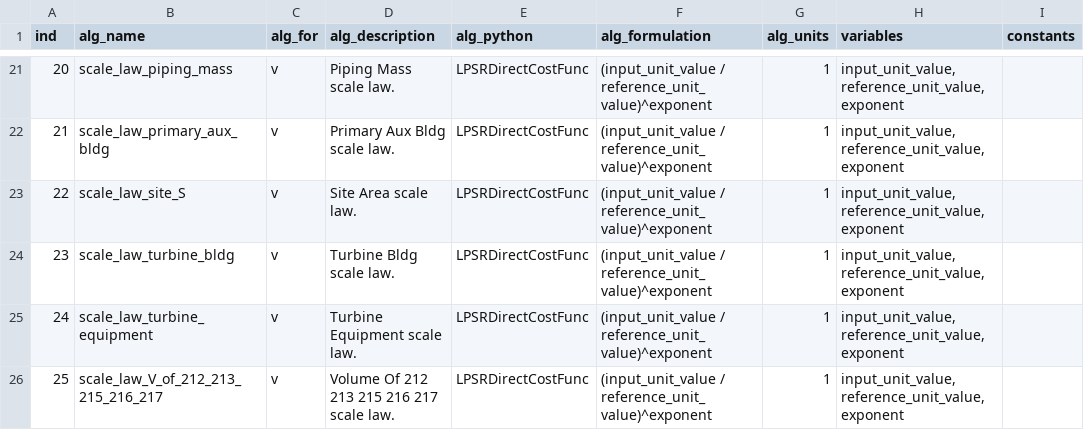
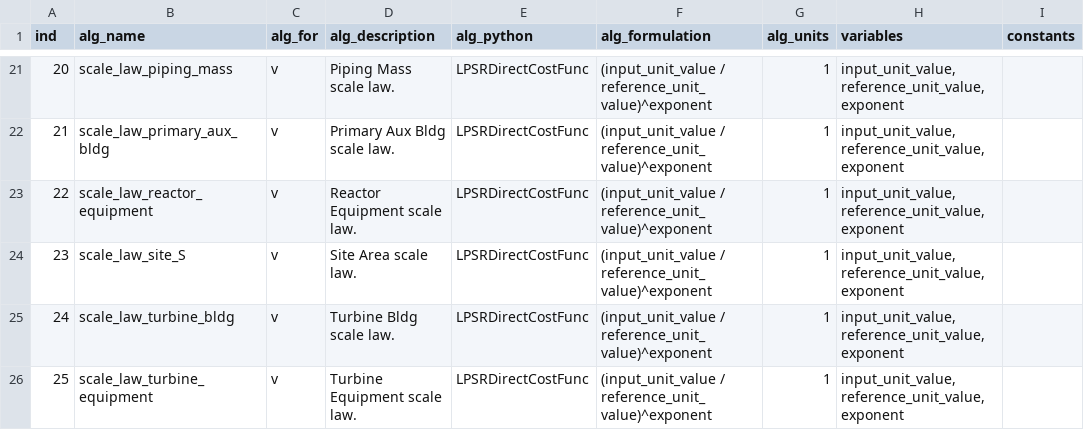
Before and after one commit to accert-dev/ACCERT, a CSV file: tutorial/accert/ref_tables/lpsr_direct_algorithms.csv, drawn as a sheet; only a part is shown, gaps mark what is left out; the shorter side is filled out with more unchanged rows; addresses are those after the commit; the diff names each change by its address in the sheet, - before the commit and + after, or states it on an @@ line.

Commit message:
lpsr csv files

```diff
--- a/tutorial/accert/ref_tables/lpsr_direct_algorithms.csv
+++ b/tutorial/accert/ref_tables/lpsr_direct_algorithms.csv
+row 23: 22 | scale_law_reactor_equipment | v | Reactor Equipment scale law. | LPSRDirectCostFunc | (input_unit_value / reference_unit_value)^exponent | 1 | input_unit_value, reference_unit_value, exponent
@@ column A (ind) renumbered from row 24 down @@
```
Also changed, not shown: tutorial/accert/ref_tables/lpsr_direct_cost_elements.csv, tutorial/accert/ref_tables/lpsr_direct_variables.csv, 10 other files.
